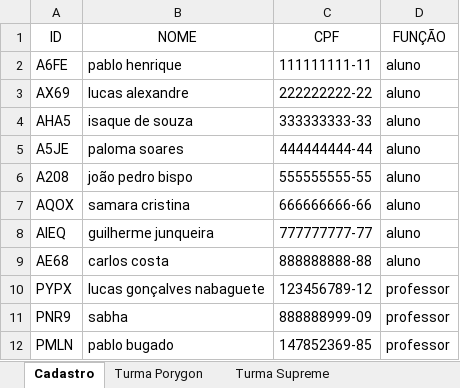
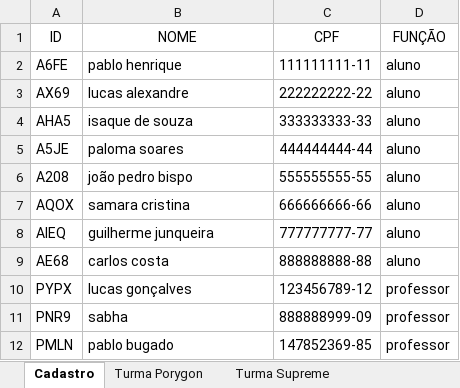
Before and after one commit to Porygon-Users/API-Porygon, an Excel workbook: database/infodados.xlsx, sheet Cadastro, drawn as a sheet; values as stored, in another font and other column widths than the file's, no borders; the diff names each change by its address in the sheet, - before the commit and + after, or states it on an @@ line.

```diff
--- a/database/infodados.xlsx (sheet Cadastro)
+++ b/database/infodados.xlsx (sheet Cadastro)
-B10 (NOME): lucas gonçalves nabaguete
+B10 (NOME): lucas gonçalves
```
Also changed, not shown: 6 other files.
